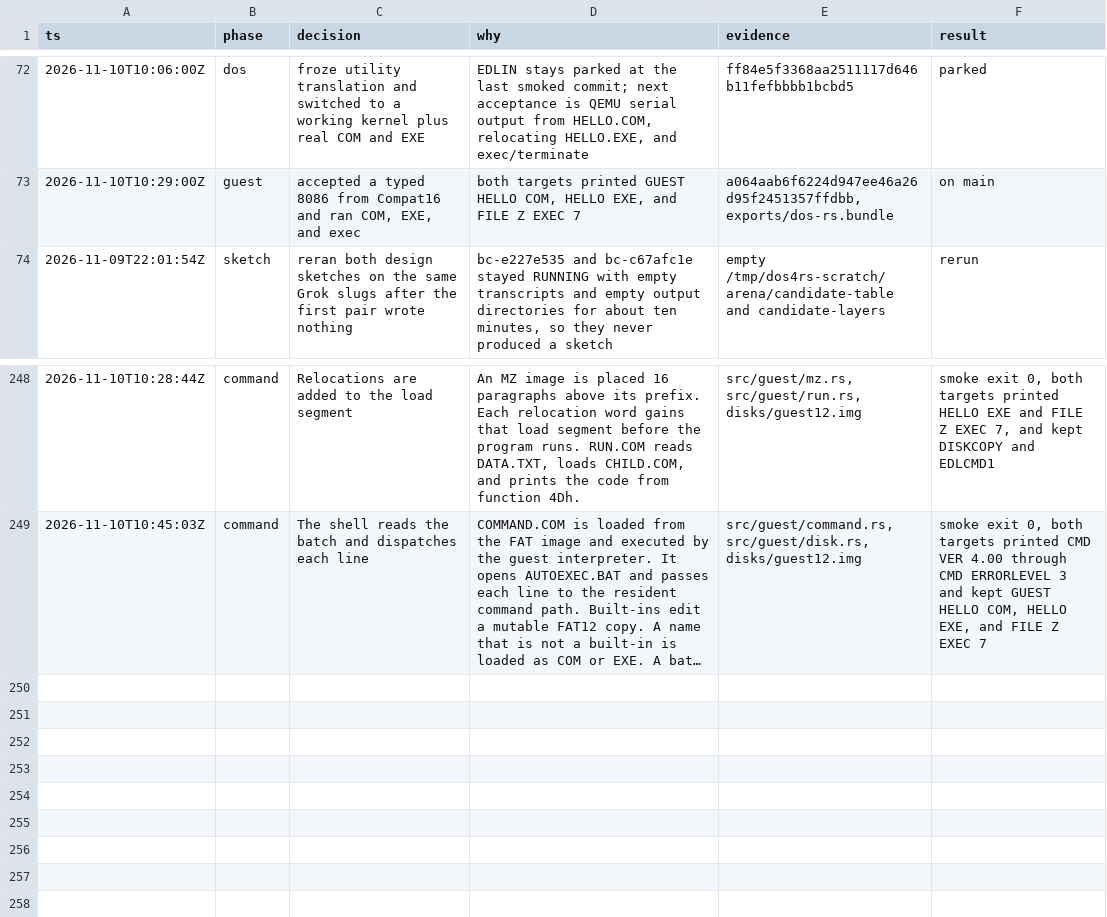
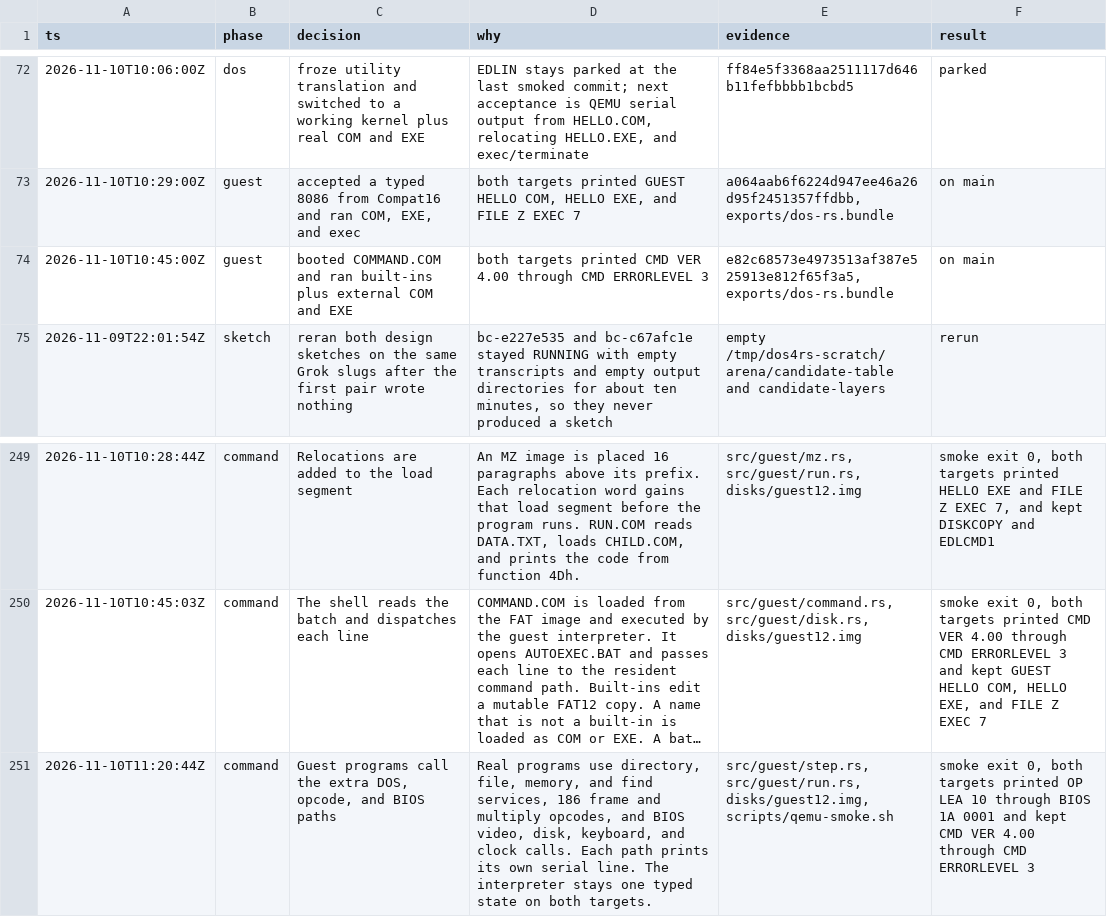
Before and after one commit to JamesLinYJ/DOS-RS, a TSV file: .audit/dos4-rs.tsv, drawn as a sheet; only a part is shown, gaps mark what is left out; long unchanged cells end in …; the diff names each change by its address in the sheet, - before the commit and + after, or states it on an @@ line.

Commit message:
feat(guest): serve more DOS calls, opcodes, and BIOS interrupts
OPCHECK, DOSCALL, and BIOSCALL exercise each new path and print a serial line for it.

```diff
--- a/.audit/dos4-rs.tsv
+++ b/.audit/dos4-rs.tsv
+row 74: 2026-11-10T10:45:00Z | guest | booted COMMAND.COM and ran built-ins plus external COM and EXE | both targets printed CMD VER 4.00 through CMD ERRORLEVEL 3 | e82c68573e4973513af387e525913e812f65f3a5, exports/dos-rs.bundle | on main
+row 251: 2026-11-10T11:20:44Z | command | Guest programs call the extra DOS, opcode, and BIOS paths | Real programs use directory, file, memory, and find services, 186 frame and multiply opcodes, and BIOS video, disk, keyboard, and clock calls. Each path prints its own serial line. The interpreter stays one typed state on both targets. | src/guest/step.rs, src/guest/run.rs, disks/guest12.img, scripts/qemu-smoke.sh | smoke exit 0, both targets printed OP LEA 10 through BIOS 1A 0001 and kept CMD VER 4.00 through CMD ERRORLEVEL 3
```
Also changed, not shown: 9 other files.
